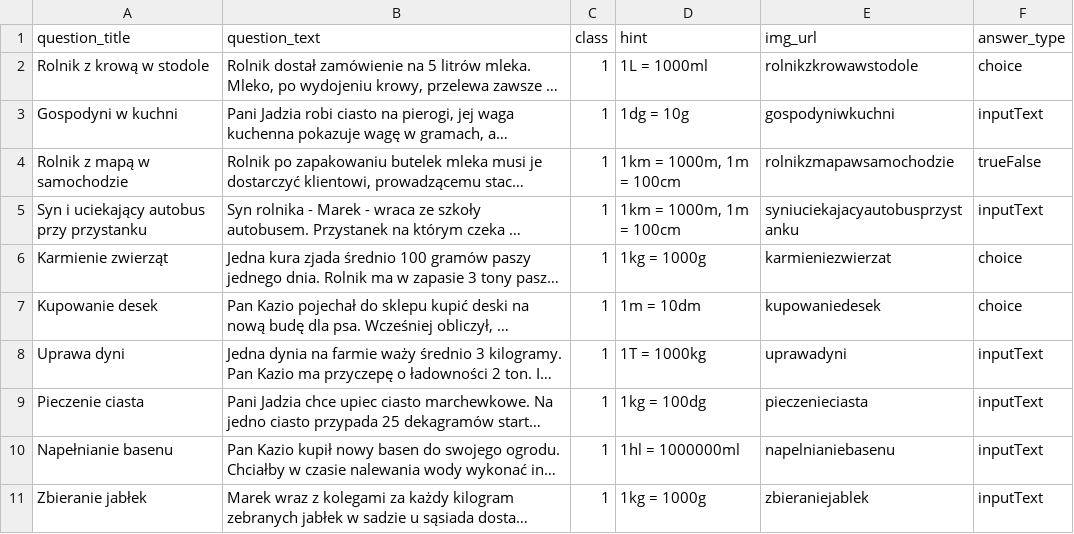
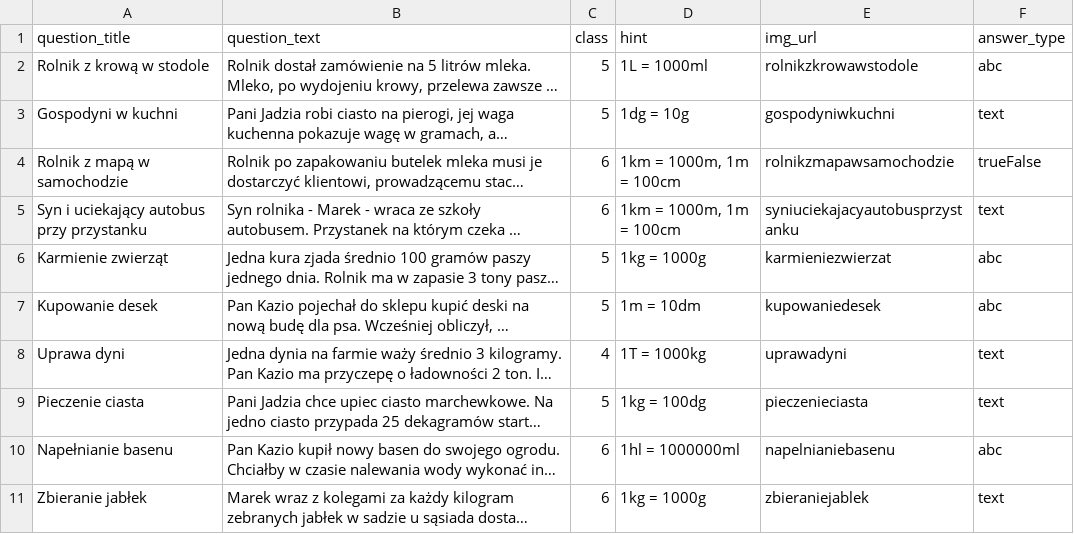
Before and after one commit to RZEPI/pg-group-project, a CSV file: db/data/questions.csv, drawn as a sheet; only a part is shown; long unchanged cells end in …; the diff covers the shown part only; the diff names each change by its address in the sheet, - before the commit and + after, or states it on an @@ line.

```diff
--- a/db/data/questions.csv
+++ b/db/data/questions.csv
-C2:C3 (class): 1
+C2:C3 (class): 5
-F2 (answer_type): choice
+F2 (answer_type): abc
-F3 (answer_type): inputText
+F3 (answer_type): text
-C4:C5 (class): 1
+C4:C5 (class): 6
-F5 (answer_type): inputText
+F5 (answer_type): text
-C6:C7 (class): 1
+C6:C7 (class): 5
-F6:F7 (answer_type): choice
+F6:F7 (answer_type): abc
-C8 (class): 1
+C8 (class): 4
-F8:F9 (answer_type): inputText
+F8:F9 (answer_type): text
-C9 (class): 1
+C9 (class): 5
-C10:C11 (class): 1
+C10:C11 (class): 6
-F10 (answer_type): inputText
+F10 (answer_type): abc
-F11 (answer_type): inputText
+F11 (answer_type): text
```
Also changed, not shown: 4 added rows and 9 edited cells elsewhere in this file, db/data/answers.csv, 26 other files.
